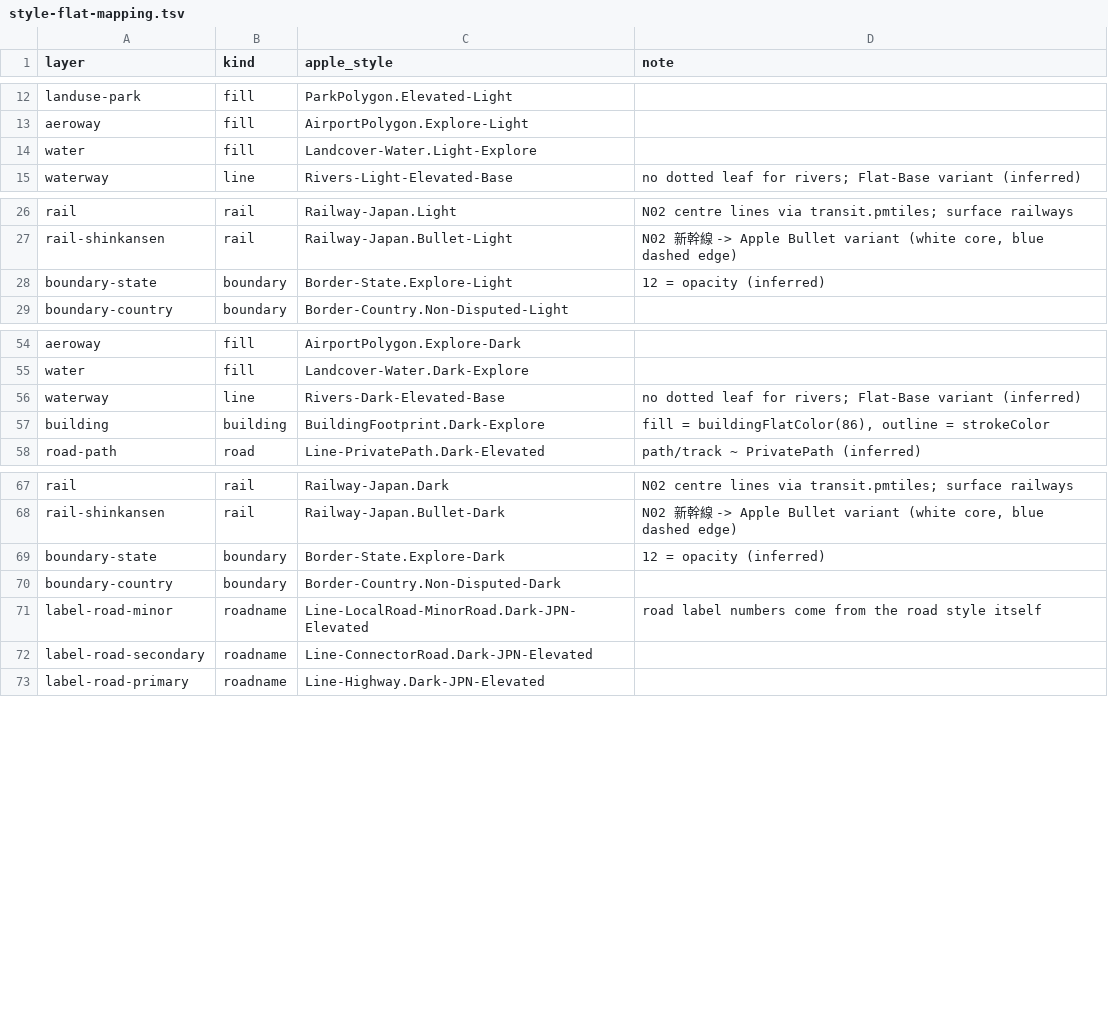
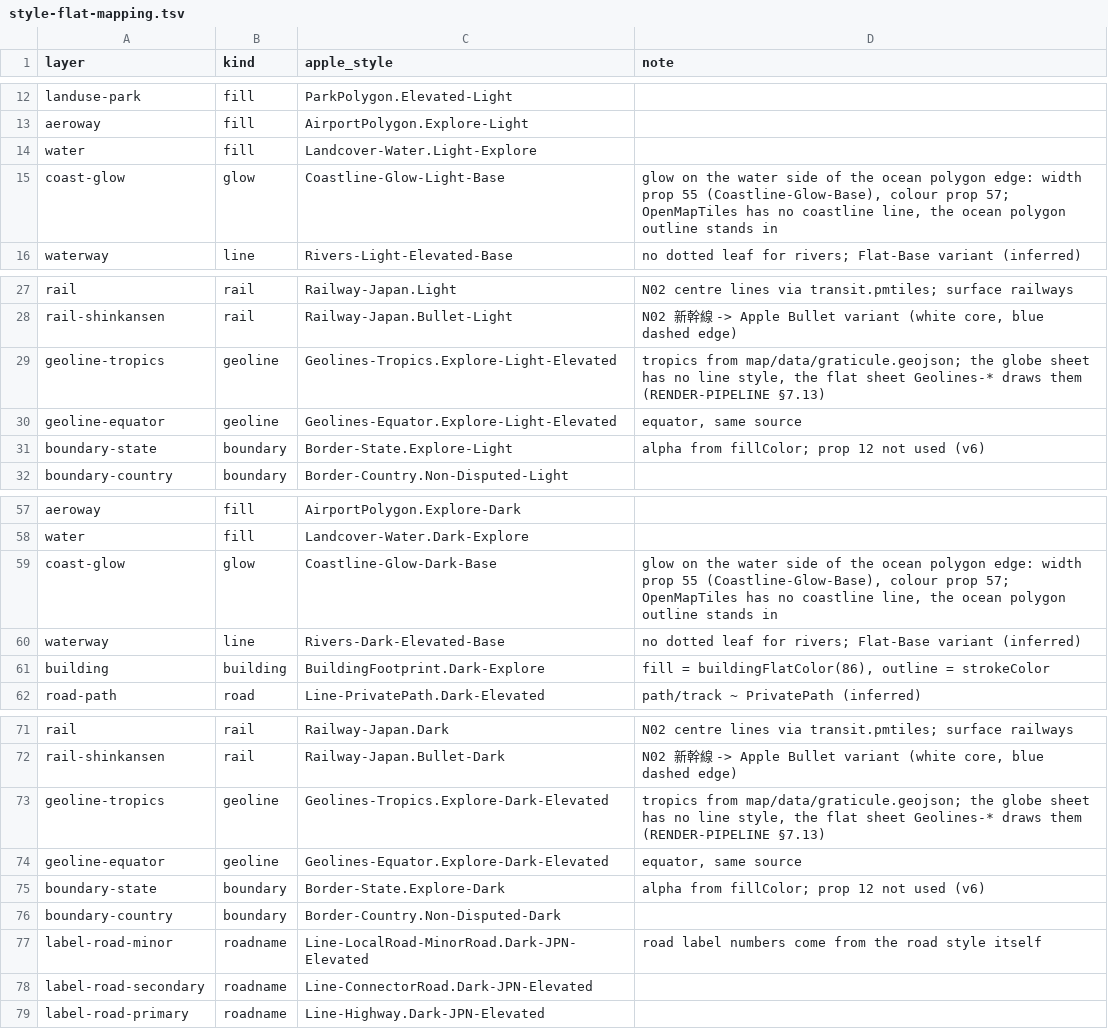
Before and after one commit to herclyon1/transit, a TSV file: map/style-flat-mapping.tsv, drawn as a sheet; only a part is shown, gaps mark what is left out.

```diff
--- a/map/style-flat-mapping.tsv
+++ b/map/style-flat-mapping.tsv
@@ -14,2 +14,3 @@ aeroway	fill	AirportPolygon.Explore-Light
 water	fill	Landcover-Water.Light-Explore	
+coast-glow	glow	Coastline-Glow-Light-Base	glow on the water side of the ocean polygon edge: width prop 55 (Coastline-Glow-Base), colour prop 57; OpenMapTiles has no coastline line, the ocean polygon outline stands in
 waterway	line	Rivers-Light-Elevated-Base	no dotted leaf for rivers; Flat-Base variant (inferred)
@@ -27,3 +28,5 @@ rail	rail	Railway-Japan.Light	N02 centre lines via transit.pmtiles; surface rail
 rail-shinkansen	rail	Railway-Japan.Bullet-Light	N02 新幹線 -> Apple Bullet variant (white core, blue dashed edge)
-boundary-state	boundary	Border-State.Explore-Light	12 = opacity (inferred)
+geoline-tropics	geoline	Geolines-Tropics.Explore-Light-Elevated	tropics from map/data/graticule.geojson; the globe sheet has no line style, the flat sheet Geolines-* draws them (RENDER-PIPELINE §7.13)
+geoline-equator	geoline	Geolines-Equator.Explore-Light-Elevated	equator, same source
+boundary-state	boundary	Border-State.Explore-Light	alpha from fillColor; prop 12 not used (v6)
 boundary-country	boundary	Border-Country.Non-Disputed-Light	
@@ -55,2 +58,3 @@ aeroway	fill	AirportPolygon.Explore-Dark
 water	fill	Landcover-Water.Dark-Explore	
+coast-glow	glow	Coastline-Glow-Dark-Base	glow on the water side of the ocean polygon edge: width prop 55 (Coastline-Glow-Base), colour prop 57; OpenMapTiles has no coastline line, the ocean polygon outline stands in
 waterway	line	Rivers-Dark-Elevated-Base	no dotted leaf for rivers; Flat-Base variant (inferred)
@@ -68,3 +72,5 @@ rail	rail	Railway-Japan.Dark	N02 centre lines via transit.pmtiles; surface railw
 rail-shinkansen	rail	Railway-Japan.Bullet-Dark	N02 新幹線 -> Apple Bullet variant (white core, blue dashed edge)
-boundary-state	boundary	Border-State.Explore-Dark	12 = opacity (inferred)
+geoline-tropics	geoline	Geolines-Tropics.Explore-Dark-Elevated	tropics from map/data/graticule.geojson; the globe sheet has no line style, the flat sheet Geolines-* draws them (RENDER-PIPELINE §7.13)
+geoline-equator	geoline	Geolines-Equator.Explore-Dark-Elevated	equator, same source
+boundary-state	boundary	Border-State.Explore-Dark	alpha from fillColor; prop 12 not used (v6)
 boundary-country	boundary	Border-Country.Non-Disputed-Dark	
```
Also changed, not shown: 3 other files.
